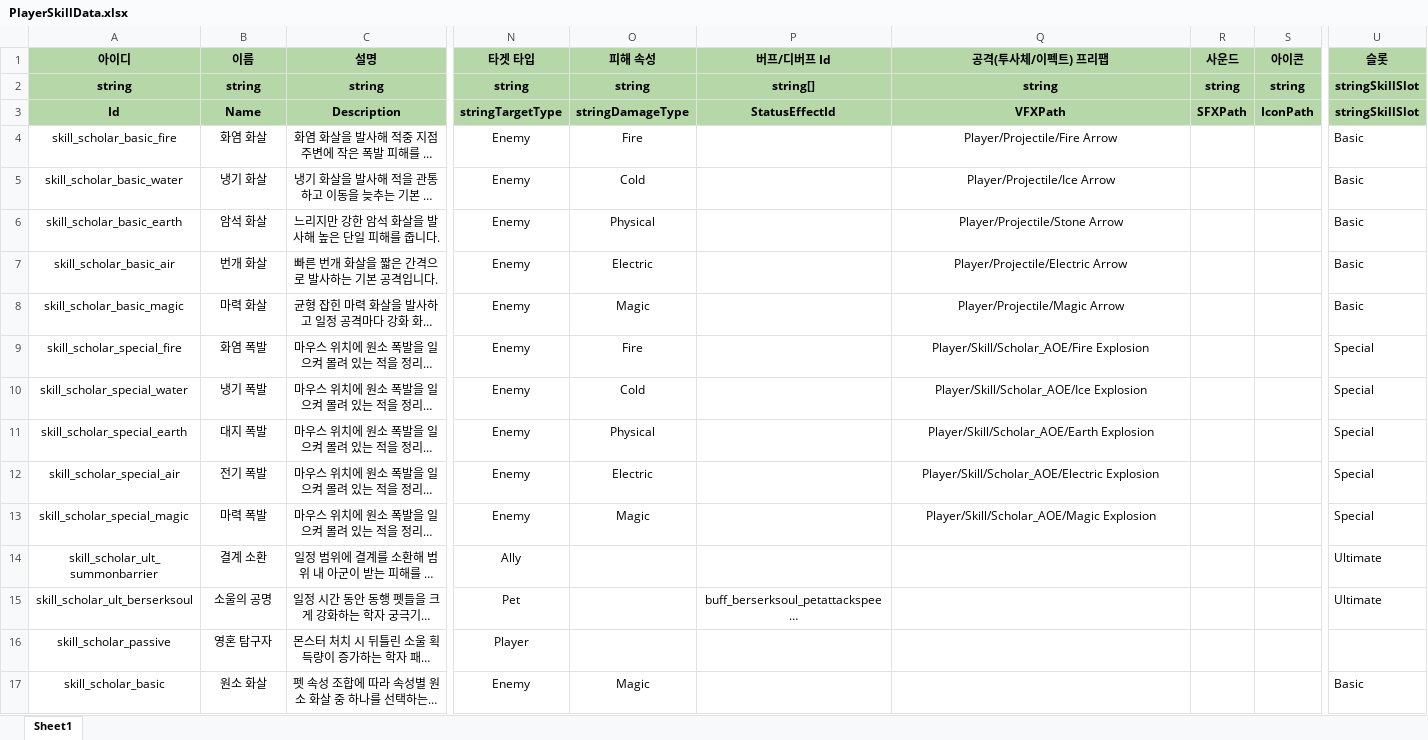
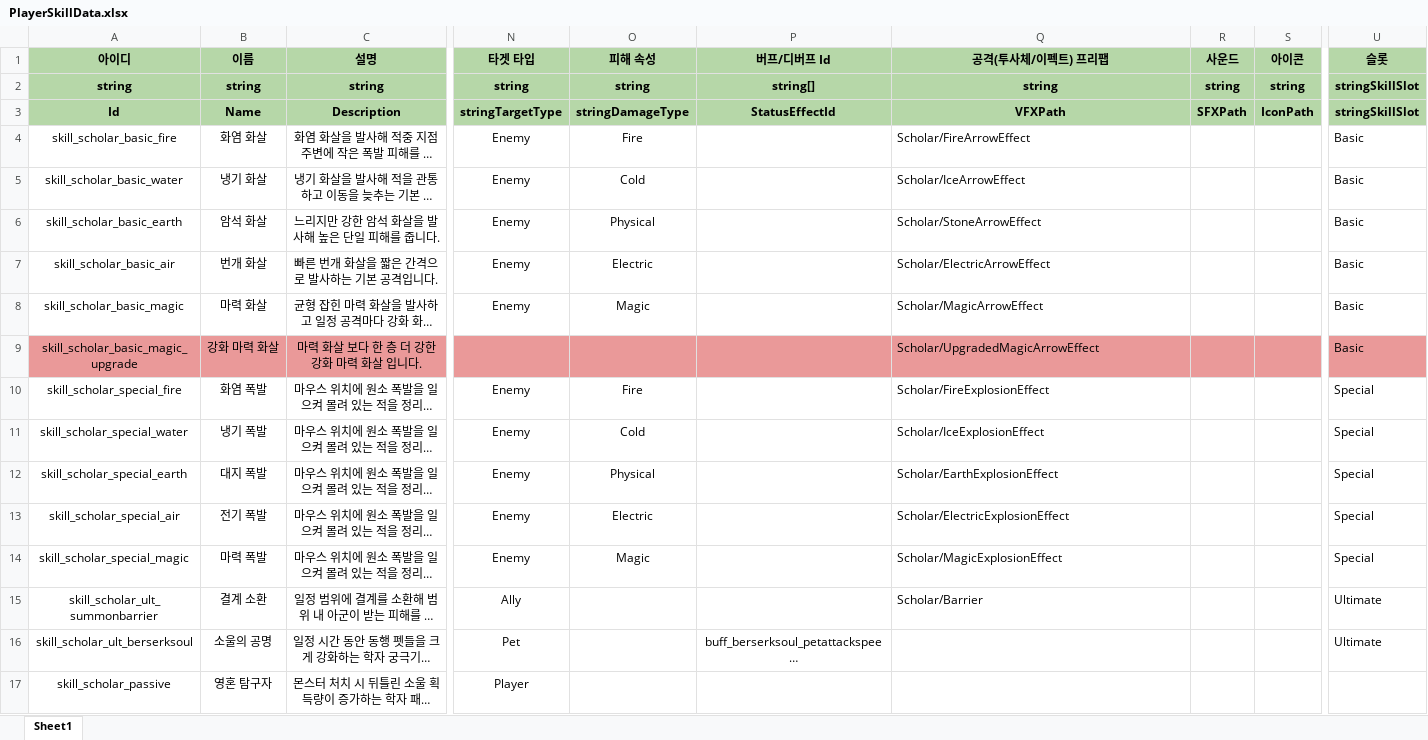
Before and after one commit to 6th-July-Team/WanderSoul, an Excel workbook: JsonConverter/ExcelFiles/PlayerSkillData.xlsx, sheet Sheet1, drawn as a sheet; only a part is shown, gaps mark what is left out; the shorter side is filled out with more unchanged rows; long unchanged cells end in …; values as stored, in another font and other column widths than the file's, no borders; charts and pictures not drawn; addresses are those after the commit; rows hold the shown columns only; the diff names each change by its address in the sheet, - before the commit and + after, or states it on an @@ line.

```diff
--- a/JsonConverter/ExcelFiles/PlayerSkillData.xlsx (sheet Sheet1)
+++ b/JsonConverter/ExcelFiles/PlayerSkillData.xlsx (sheet Sheet1)
-Q4 (공격(투사체/이펙트) 프리팹): Player/Projectile/Fire Arrow
+Q4 (공격(투사체/이펙트) 프리팹): Scholar/FireArrowEffect
-Q4:Q8 alignment: center
+Q4:Q8 alignment: left
-Q5 (공격(투사체/이펙트) 프리팹): Player/Projectile/Ice Arrow
+Q5 (공격(투사체/이펙트) 프리팹): Scholar/IceArrowEffect
-Q6 (공격(투사체/이펙트) 프리팹): Player/Projectile/Stone Arrow
+Q6 (공격(투사체/이펙트) 프리팹): Scholar/StoneArrowEffect
-Q7 (공격(투사체/이펙트) 프리팹): Player/Projectile/Electric Arrow
+Q7 (공격(투사체/이펙트) 프리팹): Scholar/ElectricArrowEffect
-Q8 (공격(투사체/이펙트) 프리팹): Player/Projectile/Magic Arrow
+Q8 (공격(투사체/이펙트) 프리팹): Scholar/MagicArrowEffect
+row 9: skill_scholar_basic_magic_upgrade | 강화 마력 화살 | 마력 화살 보다 한 층 더 강한 강화 마력 화살 입니다. |  |  |  | Scholar/UpgradedMagicArrowEffect |  |  | Basic
-Q10 (공격(투사체/이펙트) 프리팹): Player/Skill/Scholar_AOE/Fire Explosion
+Q10 (공격(투사체/이펙트) 프리팹): Scholar/FireExplosionEffect
-Q10:Q14 alignment: center
+Q10:Q14 alignment: left
-Q11 (공격(투사체/이펙트) 프리팹): Player/Skill/Scholar_AOE/Ice Explosion
+Q11 (공격(투사체/이펙트) 프리팹): Scholar/IceExplosionEffect
-Q12 (공격(투사체/이펙트) 프리팹): Player/Skill/Scholar_AOE/Earth Explosion
+Q12 (공격(투사체/이펙트) 프리팹): Scholar/EarthExplosionEffect
-Q13 (공격(투사체/이펙트) 프리팹): Player/Skill/Scholar_AOE/Electric Explosion
+Q13 (공격(투사체/이펙트) 프리팹): Scholar/ElectricExplosionEffect
-Q14 (공격(투사체/이펙트) 프리팹): Player/Skill/Scholar_AOE/Magic Explosion
+Q14 (공격(투사체/이펙트) 프리팹): Scholar/MagicExplosionEffect
-Q15 (공격(투사체/이펙트) 프리팹): (empty)
+Q15 (공격(투사체/이펙트) 프리팹): Scholar/Barrier
```
Also changed, not shown: 7 other files.
